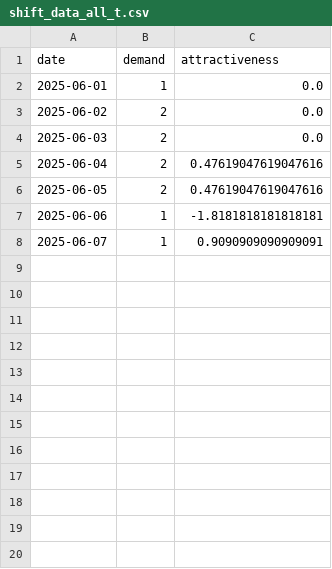
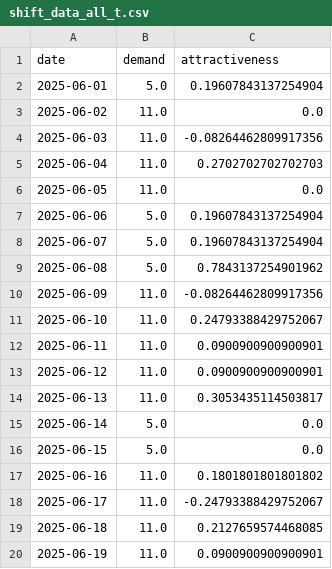
Before and after one commit to larssonnathalie/QMaxH-Cap, a CSV file: data/intermediate/shift_data_all_t.csv, drawn as a sheet; only a part is shown; the diff covers the shown part only.

```diff
--- a/data/intermediate/shift_data_all_t.csv
+++ b/data/intermediate/shift_data_all_t.csv
@@ -1,8 +1,20 @@
 date,demand,attractiveness
-2025-06-01,1,0.0
-2025-06-02,2,0.0
-2025-06-03,2,0.0
-2025-06-04,2,0.47619047619047616
-2025-06-05,2,0.47619047619047616
-2025-06-06,1,-1.8181818181818181
-2025-06-07,1,0.9090909090909091
+2025-06-01,5.0,0.19607843137254904
+2025-06-02,11.0,0.0
+2025-06-03,11.0,-0.08264462809917356
+2025-06-04,11.0,0.2702702702702703
+2025-06-05,11.0,0.0
+2025-06-06,5.0,0.19607843137254904
+2025-06-07,5.0,0.19607843137254904
+2025-06-08,5.0,0.7843137254901962
+2025-06-09,11.0,-0.08264462809917356
+2025-06-10,11.0,0.24793388429752067
+2025-06-11,11.0,0.0900900900900901
+2025-06-12,11.0,0.0900900900900901
+2025-06-13,11.0,0.3053435114503817
+2025-06-14,5.0,0.0
+2025-06-15,5.0,0.0
+2025-06-16,11.0,0.1801801801801802
+2025-06-17,11.0,-0.24793388429752067
+2025-06-18,11.0,0.2127659574468085
+2025-06-19,11.0,0.0900900900900901
```
Also changed, not shown: 9 added rows elsewhere in this file, data/intermediate/Qubo_matrix_cl3.csv, data/intermediate/physician_data.csv, 54 other files.
